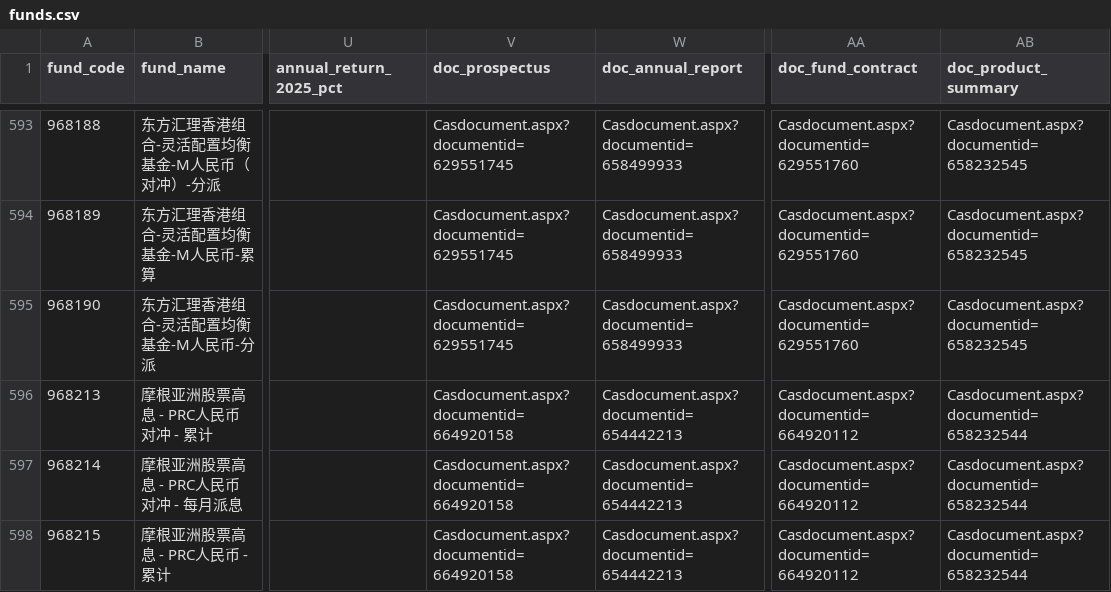
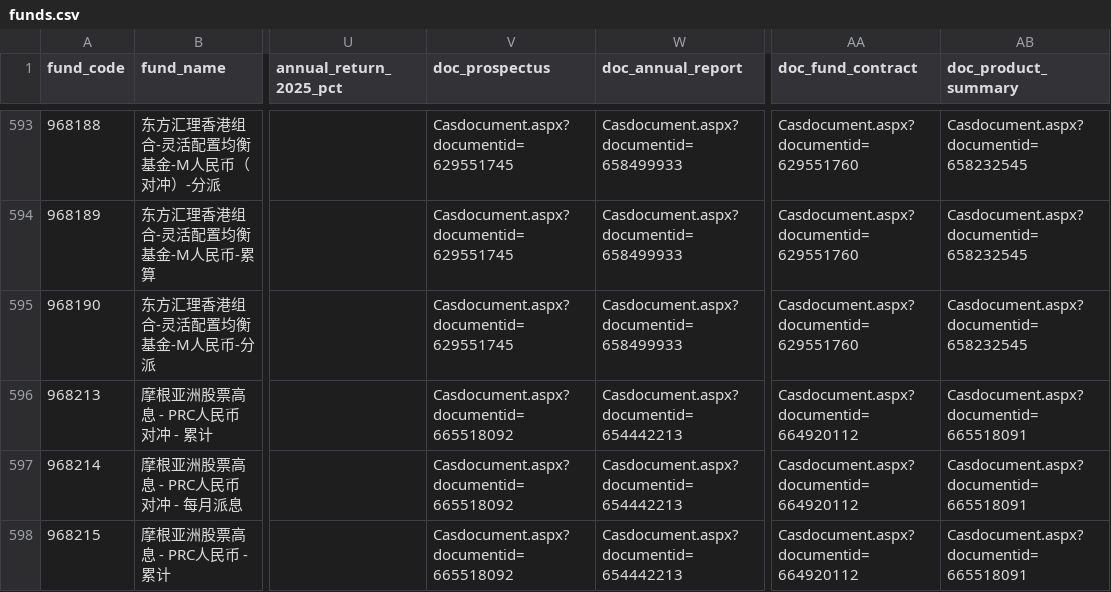
Before and after one commit to Gnomeek/hsbc_fund_analyzer, a CSV file: public/funds.csv, drawn as a sheet; only a part is shown, gaps mark what is left out; the diff covers the shown part only; the diff names each change by its address in the sheet, - before the commit and + after, or states it on an @@ line.

```diff
--- a/public/funds.csv
+++ b/public/funds.csv
-V596:V598 (doc_prospectus): Casdocument.aspx?documentid=664920158
+V596:V598 (doc_prospectus): Casdocument.aspx?documentid=665518092
-AB596:AB598 (doc_product_summary): Casdocument.aspx?documentid=658232544
+AB596:AB598 (doc_product_summary): Casdocument.aspx?documentid=665518091
```
Also changed, not shown: 28 edited cells elsewhere in this file.
